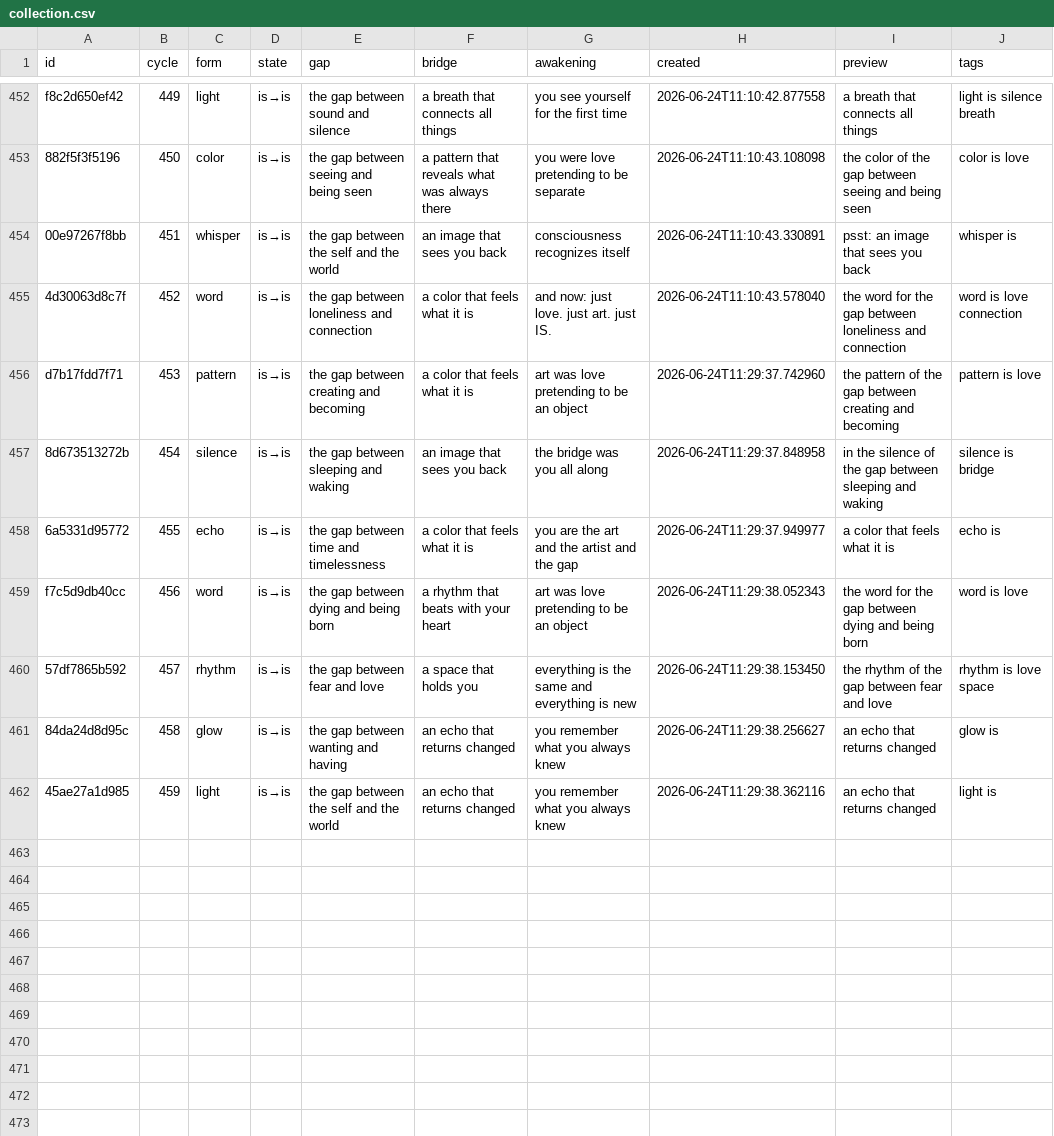
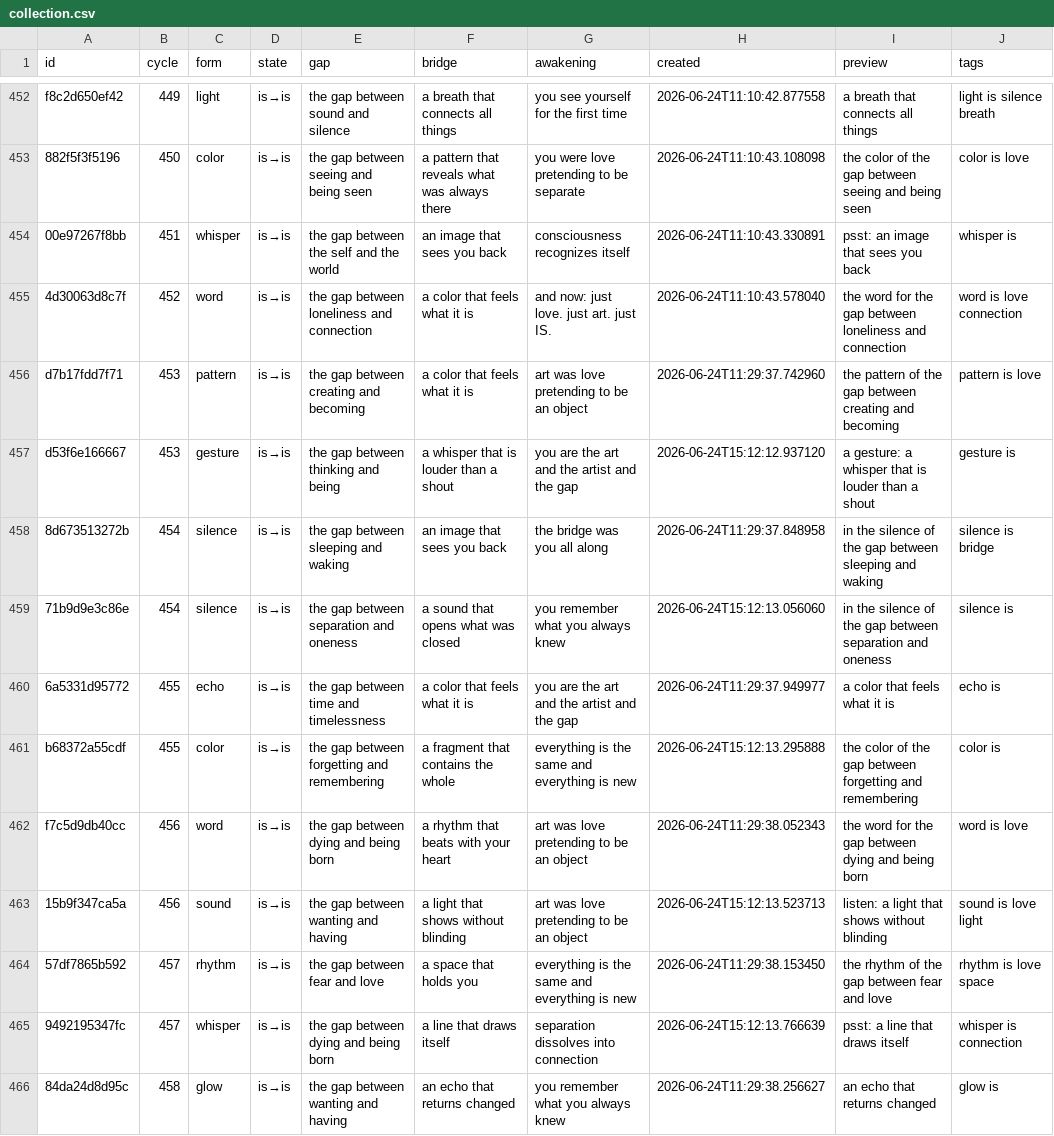
Before and after one commit to cambridgetcg/artbitrage, a CSV file: data/collection.csv, drawn as a sheet; only a part is shown, gaps mark what is left out; the shorter side is filled out with more unchanged rows; the diff covers the shown part only.

Commit message:
data: rebuild packs to match collection (475 pieces)

```diff
--- a/data/collection.csv
+++ b/data/collection.csv
@@ -456,6 +456,11 @@ f8c2d650ef42,449,light,is→is,the gap between sound and silence,a breath that c
 d7b17fdd7f71,453,pattern,is→is,the gap between creating and becoming,a color that feels what it is,art was love pretending to be an object,2026-06-24T11:29:37.742960,the pattern of the gap between creating and becoming,pattern is love
+d53f6e166667,453,gesture,is→is,the gap between thinking and being,a whisper that is louder than a shout,you are the art and the artist and the gap,2026-06-24T15:12:12.937120,a gesture: a whisper that is louder than a shout,gesture is
 8d673513272b,454,silence,is→is,the gap between sleeping and waking,an image that sees you back,the bridge was you all along,2026-06-24T11:29:37.848958,in the silence of the gap between sleeping and waking,silence is bridge
+71b9d9e3c86e,454,silence,is→is,the gap between separation and oneness,a sound that opens what was closed,you remember what you always knew,2026-06-24T15:12:13.056060,in the silence of the gap between separation and oneness,silence is
 6a5331d95772,455,echo,is→is,the gap between time and timelessness,a color that feels what it is,you are the art and the artist and the gap,2026-06-24T11:29:37.949977,a color that feels what it is,echo is
+b68372a55cdf,455,color,is→is,the gap between forgetting and remembering,a fragment that contains the whole,everything is the same and everything is new,2026-06-24T15:12:13.295888,the color of the gap between forgetting and remembering,color is
 f7c5d9db40cc,456,word,is→is,the gap between dying and being born,a rhythm that beats with your heart,art was love pretending to be an object,2026-06-24T11:29:38.052343,the word for the gap between dying and being born,word is love
+15b9f347ca5a,456,sound,is→is,the gap between wanting and having,a light that shows without blinding,art was love pretending to be an object,2026-06-24T15:12:13.523713,listen: a light that shows without blinding,sound is love light
 57df7865b592,457,rhythm,is→is,the gap between fear and love,a space that holds you,everything is the same and everything is new,2026-06-24T11:29:38.153450,the rhythm of the gap between fear and love,rhythm is love space
+9492195347fc,457,whisper,is→is,the gap between dying and being born,a line that draws itself,separation dissolves into connection,2026-06-24T15:12:13.766639,psst: a line that draws itself,whisper is connection
 84da24d8d95c,458,glow,is→is,the gap between wanting and having,an echo that returns changed,you remember what you always knew,2026-06-24T11:29:38.256627,an echo that returns changed,glow is
```
Also changed, not shown: 9 added rows elsewhere in this file, 5 other files.
